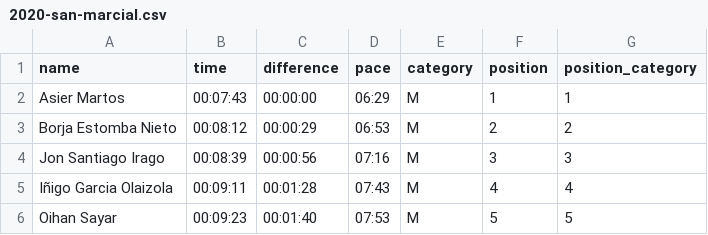
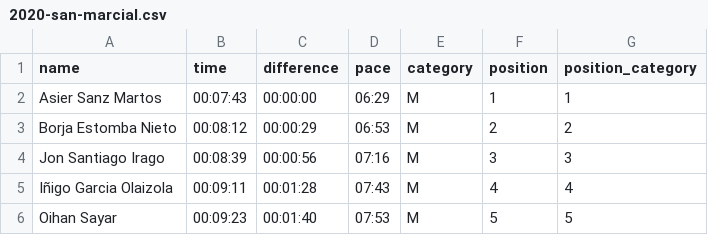
Before and after one commit to aldapan/data, a CSV file: v1/results/2020-san-marcial.csv, drawn as a sheet.

Commit message:
update v1/results/2020-san-marcial.csv

```diff
--- a/v1/results/2020-san-marcial.csv
+++ b/v1/results/2020-san-marcial.csv
@@ -1,3 +1,3 @@
 name,time,difference,pace,category,position,position_category
-Asier Martos,00:07:43,00:00:00,06:29,M,1,1
+Asier Sanz Martos,00:07:43,00:00:00,06:29,M,1,1
 Borja Estomba Nieto,00:08:12,00:00:29,06:53,M,2,2
```
